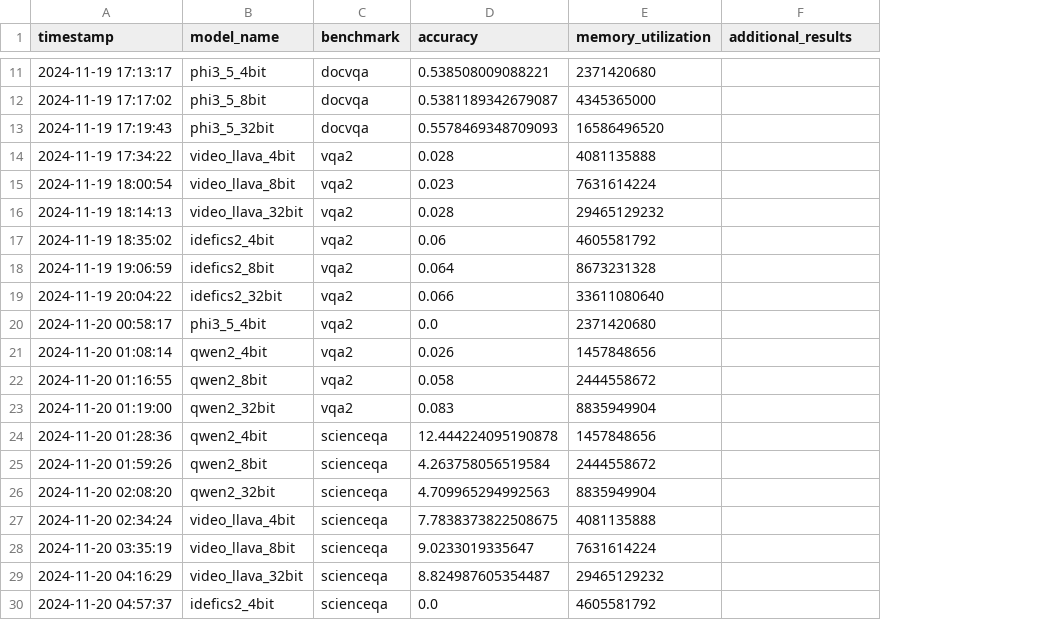
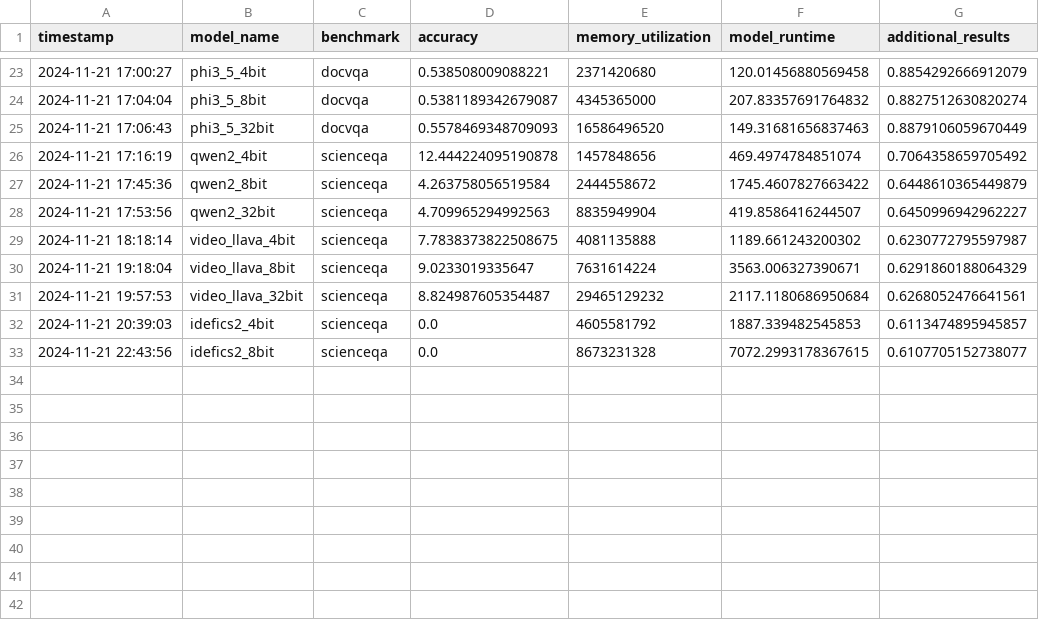
Before and after one commit to RajShah-1/VLM-Compression, a CSV file: results.csv, drawn as a sheet; only a part is shown, gaps mark what is left out; removed rows and columns are numbered as before the commit, all else as after; the diff covers the shown part only; the diff names each change by its address in the sheet, - before the commit and + after, or states it on an @@ line.

```diff
--- a/results.csv
+++ b/results.csv
+column F (model_runtime), rows 23-32: 120.01456880569458 | 207.83357691764832 | 149.31681656837463 | 469.4974784851074 | 1745.4607827663422 | 419.8586416244507 | 1189.661243200302 | 3563.006327390671 | 2117.1180686950684 | 1887.339482545853
-A23 (timestamp): 2024-11-19 17:13:17
+A23 (timestamp): 2024-11-21 17:00:27
-G23 (additional_results): (empty)
+G23 (additional_results): 0.8854292666912079
-A24 (timestamp): 2024-11-19 17:17:02
+A24 (timestamp): 2024-11-21 17:04:04
-G24 (additional_results): (empty)
+G24 (additional_results): 0.8827512630820274
-A25 (timestamp): 2024-11-19 17:19:43
+A25 (timestamp): 2024-11-21 17:06:43
-G25 (additional_results): (empty)
+G25 (additional_results): 0.8879106059670449
-row 14: 2024-11-19 17:34:22 | video_llava_4bit | vqa2 | 0.028 | 4081135888
-row 15: 2024-11-19 18:00:54 | video_llava_8bit | vqa2 | 0.023 | 7631614224
-row 16: 2024-11-19 18:14:13 | video_llava_32bit | vqa2 | 0.028 | 29465129232
-row 17: 2024-11-19 18:35:02 | idefics2_4bit | vqa2 | 0.06 | 4605581792
-row 18: 2024-11-19 19:06:59 | idefics2_8bit | vqa2 | 0.064 | 8673231328
-row 19: 2024-11-19 20:04:22 | idefics2_32bit | vqa2 | 0.066 | 33611080640
-row 20: 2024-11-20 00:58:17 | phi3_5_4bit | vqa2 | 0.0 | 2371420680
-row 21: 2024-11-20 01:08:14 | qwen2_4bit | vqa2 | 0.026 | 1457848656
-row 22: 2024-11-20 01:16:55 | qwen2_8bit | vqa2 | 0.058 | 2444558672
-row 23: 2024-11-20 01:19:00 | qwen2_32bit | vqa2 | 0.083 | 8835949904
-A26 (timestamp): 2024-11-20 01:28:36
+A26 (timestamp): 2024-11-21 17:16:19
-G26 (additional_results): (empty)
+G26 (additional_results): 0.7064358659705492
-A27 (timestamp): 2024-11-20 01:59:26
+A27 (timestamp): 2024-11-21 17:45:36
-G27 (additional_results): (empty)
+G27 (additional_results): 0.6448610365449879
-A28 (timestamp): 2024-11-20 02:08:20
+A28 (timestamp): 2024-11-21 17:53:56
-G28 (additional_results): (empty)
+G28 (additional_results): 0.6450996942962227
-A29 (timestamp): 2024-11-20 02:34:24
+A29 (timestamp): 2024-11-21 18:18:14
-G29 (additional_results): (empty)
+G29 (additional_results): 0.6230772795597987
-A30 (timestamp): 2024-11-20 03:35:19
+A30 (timestamp): 2024-11-21 19:18:04
-G30 (additional_results): (empty)
+G30 (additional_results): 0.6291860188064329
-A31 (timestamp): 2024-11-20 04:16:29
+A31 (timestamp): 2024-11-21 19:57:53
-G31 (additional_results): (empty)
+G31 (additional_results): 0.6268052476641561
-A32 (timestamp): 2024-11-20 04:57:37
+A32 (timestamp): 2024-11-21 20:39:03
-G32 (additional_results): (empty)
+G32 (additional_results): 0.6113474895945857
+row 33: 2024-11-21 22:43:56 | idefics2_8bit | scienceqa | 0.0 | 8673231328 | 7072.2993178367615 | 0.6107705152738077
```
Also changed, not shown: 12 added rows and 18 edited cells elsewhere in this file, 5 other files.
